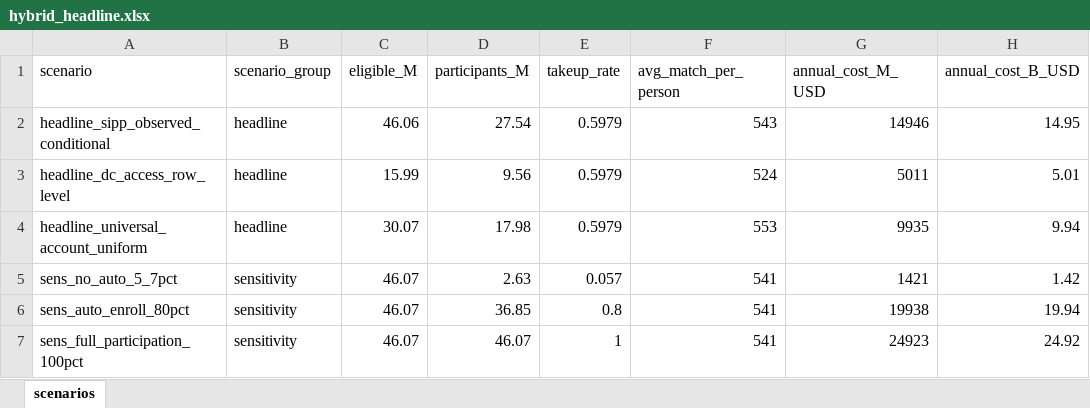
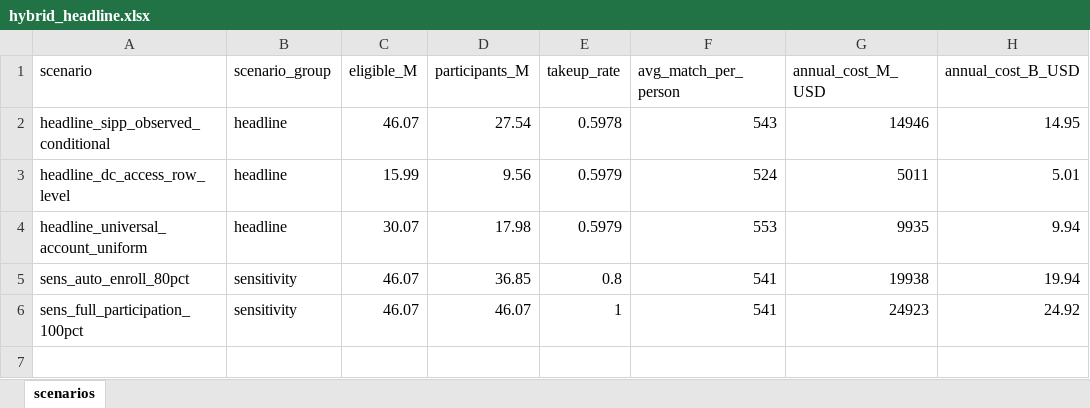
Before and after one commit to EIG-Research/EIG-Savers-match-sipp, an Excel workbook: output/tables/universal_sm_hybrid/hybrid_headline.xlsx, sheet scenarios, drawn as a sheet; values as stored, in another font and other column widths than the file's, no borders; the diff names each change by its address in the sheet, - before the commit and + after, or states it on an @@ line.

```diff
--- a/output/tables/universal_sm_hybrid/hybrid_headline.xlsx (sheet scenarios)
+++ b/output/tables/universal_sm_hybrid/hybrid_headline.xlsx (sheet scenarios)
-C2 (eligible_M): 46.06
+C2 (eligible_M): 46.07
-E2 (takeup_rate): 0.5979
+E2 (takeup_rate): 0.5978
-row 5: sens_no_auto_5_7pct | sensitivity | 46.07 | 2.63 | 0.057 | 541 | 1421 | 1.42
```
Also changed, not shown: output/tables/answers_eligibility_access_gap_by_filing_match.xlsx, output/tables/answers_eligibility_account_holders_by_filing_match.xlsx, 14 other files.
